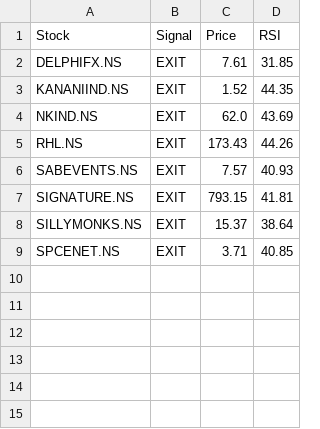
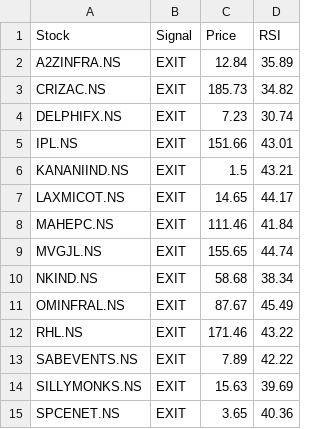
Before and after one commit to puravimohta15/NSE_Stock_Tracker, a CSV file: data/signals.csv, drawn as a sheet.

```diff
--- a/data/signals.csv
+++ b/data/signals.csv
@@ -1,9 +1,15 @@
 Stock,Signal,Price,RSI
-DELPHIFX.NS,EXIT,7.61,31.85
-KANANIIND.NS,EXIT,1.52,44.35
-NKIND.NS,EXIT,62.0,43.69
-RHL.NS,EXIT,173.43,44.26
-SABEVENTS.NS,EXIT,7.57,40.93
-SIGNATURE.NS,EXIT,793.15,41.81
-SILLYMONKS.NS,EXIT,15.37,38.64
-SPCENET.NS,EXIT,3.71,40.85
+A2ZINFRA.NS,EXIT,12.84,35.89
+CRIZAC.NS,EXIT,185.73,34.82
+DELPHIFX.NS,EXIT,7.23,30.74
+IPL.NS,EXIT,151.66,43.01
+KANANIIND.NS,EXIT,1.5,43.21
+LAXMICOT.NS,EXIT,14.65,44.17
+MAHEPC.NS,EXIT,111.46,41.84
+MVGJL.NS,EXIT,155.65,44.74
+NKIND.NS,EXIT,58.68,38.34
+OMINFRAL.NS,EXIT,87.67,45.49
+RHL.NS,EXIT,171.46,43.22
+SABEVENTS.NS,EXIT,7.89,42.22
+SILLYMONKS.NS,EXIT,15.63,39.69
+SPCENET.NS,EXIT,3.65,40.36
```
